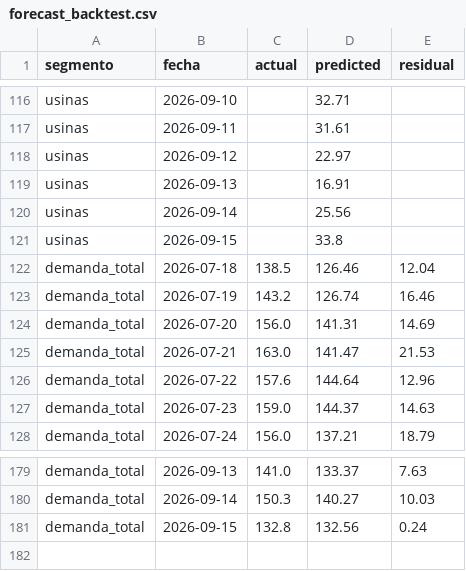
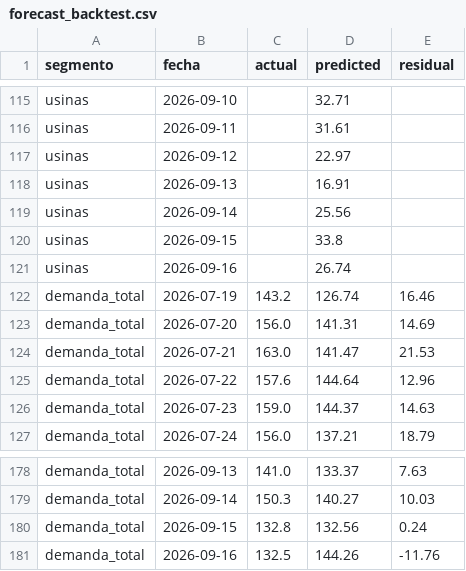
Before and after one commit to RodrigoManassero/estado-sistema-gas-rodrigo, a CSV file: public/data/forecast_backtest.csv, drawn as a sheet; only a part is shown, gaps mark what is left out; removed rows and columns are numbered as before the commit, all else as after; the diff covers the shown part only; the diff names each change by its address in the sheet, - before the commit and + after, or states it on an @@ line.

```diff
--- a/public/data/forecast_backtest.csv
+++ b/public/data/forecast_backtest.csv
-row 122: demanda_total | 2026-07-18 | 138.5 | 126.46 | 12.04
+row 121: usinas | 2026-09-16 |  | 26.74
+row 181: demanda_total | 2026-09-16 | 132.5 | 144.26 | -11.76
```
Also changed, not shown: 1 added row, 2 removed rows and 66 edited cells elsewhere in this file, 21 other files.
